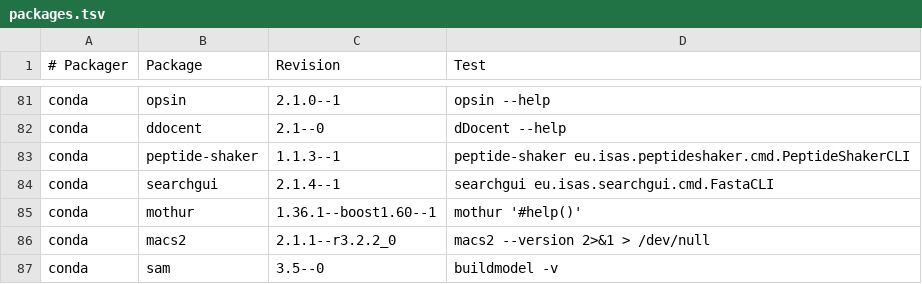
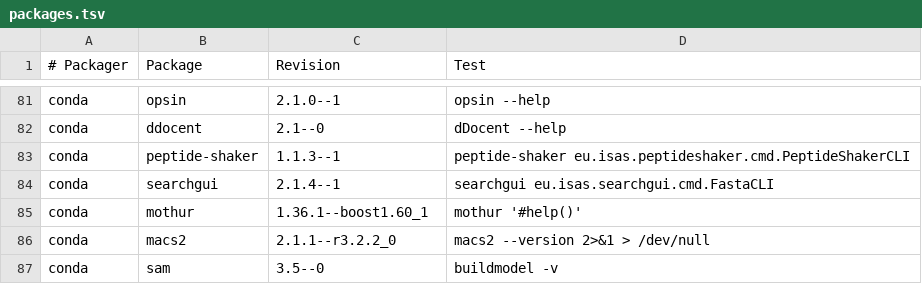
Before and after one commit to BioContainers/mulled, a TSV file: packages.tsv, drawn as a sheet; only a part is shown, gaps mark what is left out.

Commit message:
Update packages.tsv

```diff
--- a/packages.tsv
+++ b/packages.tsv
@@ -84,3 +84,3 @@ conda	peptide-shaker	1.1.3--1	peptide-shaker eu.isas.peptideshaker.cmd.PeptideSh
 conda	searchgui	2.1.4--1	searchgui eu.isas.searchgui.cmd.FastaCLI
-conda	mothur	1.36.1--boost1.60--1	mothur '#help()'
+conda	mothur	1.36.1--boost1.60_1	mothur '#help()'
 conda	macs2	2.1.1--r3.2.2_0	macs2 --version 2>&1 > /dev/null
```
